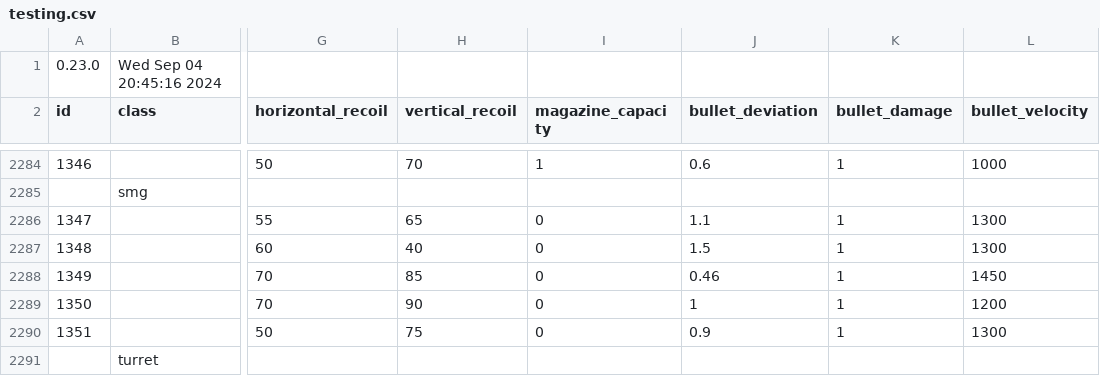
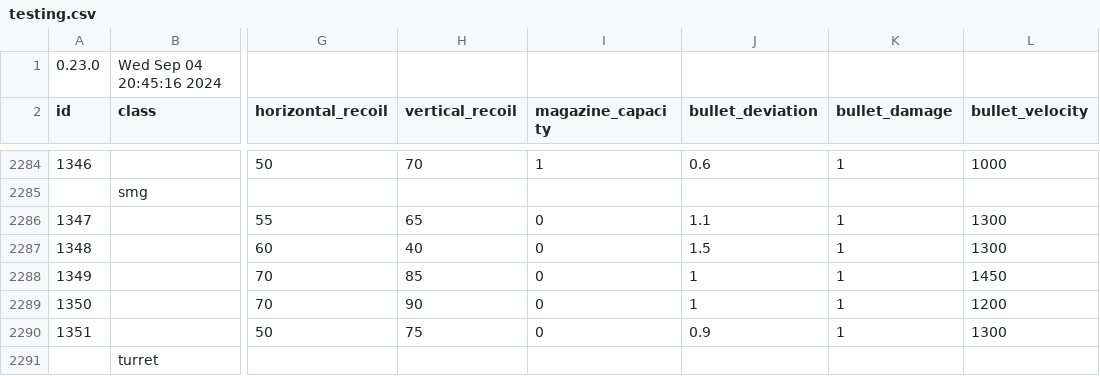
Before and after one commit to refact0r/deadline-balancing, a CSV file: testing.csv, drawn as a sheet; only a part is shown, gaps mark what is left out; the diff names each change by its address in the sheet, - before the commit and + after, or states it on an @@ line.

```diff
--- a/testing.csv
+++ b/testing.csv
-J2288 (bullet_deviation): 0.46
+J2288 (bullet_deviation): 1
```
Also changed, not shown: balancing.csv.
